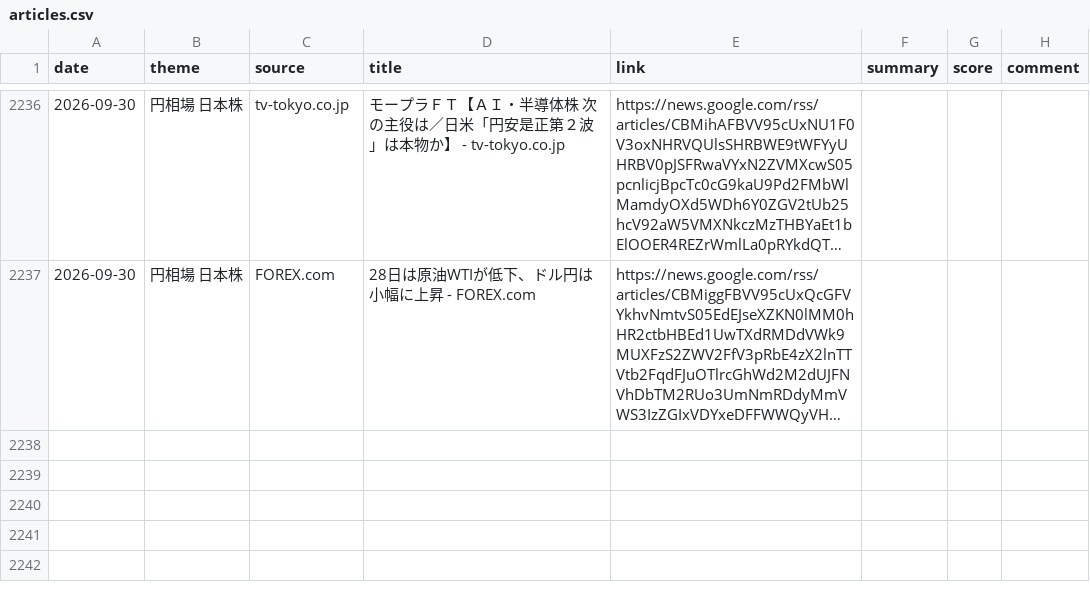
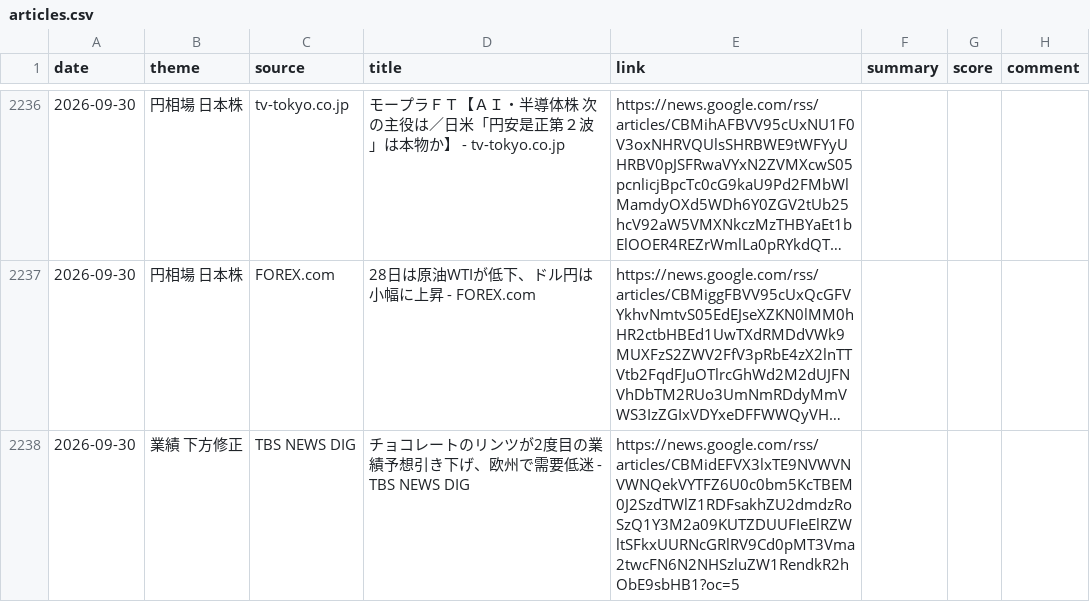
Before and after one commit to borderlessstar/kabu-new, a CSV file: data/articles.csv, drawn as a sheet; only a part is shown, gaps mark what is left out; long unchanged cells end in …; the diff names each change by its address in the sheet, - before the commit and + after, or states it on an @@ line.

```diff
--- a/data/articles.csv
+++ b/data/articles.csv
+row 2238: 2026-09-30 | 業績 下方修正 | TBS NEWS DIG | チョコレートのリンツが2度目の業績予想引き下げ、欧州で需要低迷 - TBS NEWS DIG | https://news.google.com/rss/articles/CBMidEFVX3lxTE9NVWVNVWNQekVYTFZ6U0c0bm5KcTBEM0J2SzdTWlZ1RDFsakhZU2dmdzRoSzQ1Y3M2a09KUTZDUUFIeElRZWltSFkxUURNcGRlRV9Cd0pMT3Vma2twcFN6N2NHSzluZW1RendkR2hObE9sbHB1?oc=5
```
Also changed, not shown: 3 other files.
